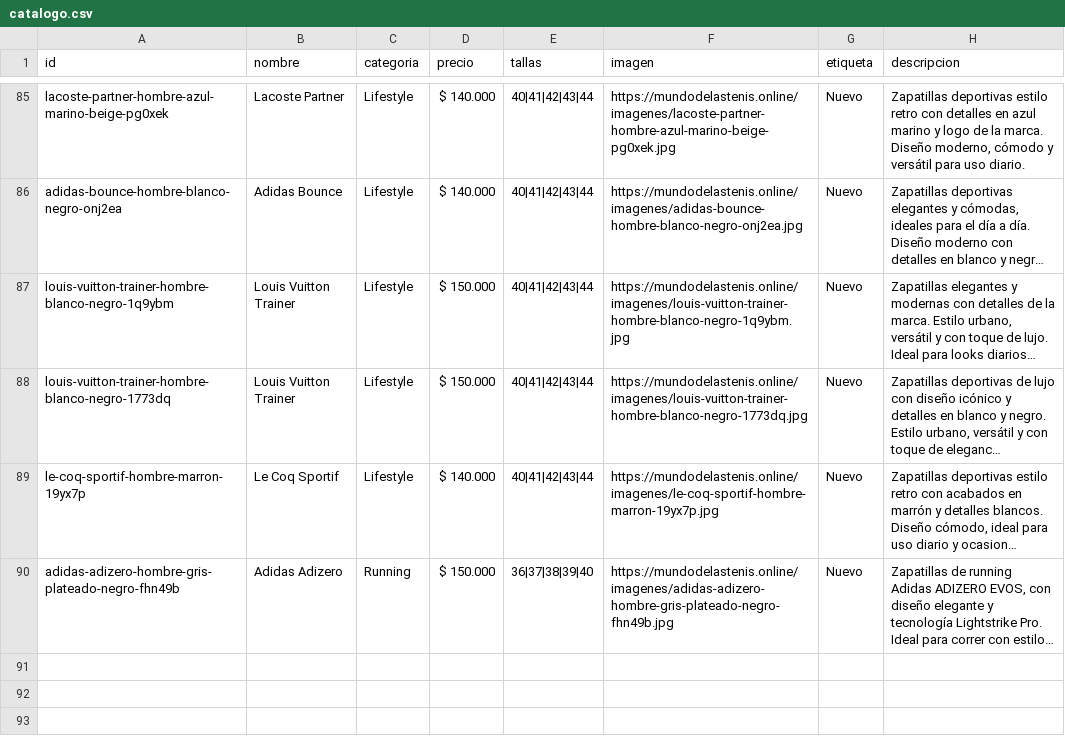
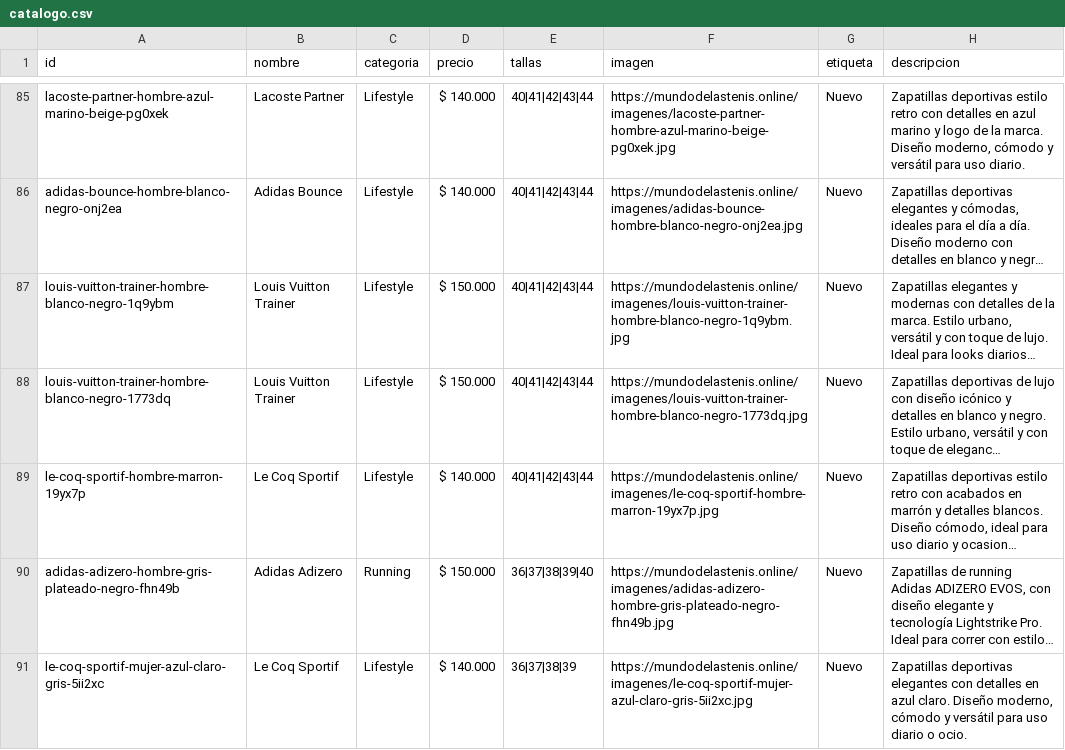
Before and after one commit to Aanticamperos/Mundo-de-las-tenis, a CSV file: catalogo.csv, drawn as a sheet; only a part is shown, gaps mark what is left out; long unchanged cells end in …; the diff names each change by its address in the sheet, - before the commit and + after, or states it on an @@ line.

Commit message:
Agregar producto le-coq-sportif-mujer-azul-claro-gris-5ii2xc al catálogo

```diff
--- a/catalogo.csv
+++ b/catalogo.csv
+row 91: le-coq-sportif-mujer-azul-claro-gris-5ii2xc | Le Coq Sportif | Lifestyle | $ 140.000 | 36|37|38|39 | https://mundodelastenis.online/imagenes/le-coq-sportif-mujer-azul-claro-gris-5ii2xc.jpg | Nuevo | Zapatillas deportivas elegantes con detalles en azul claro. Diseño moderno, cómodo y versátil para uso diario o ocio.
```
